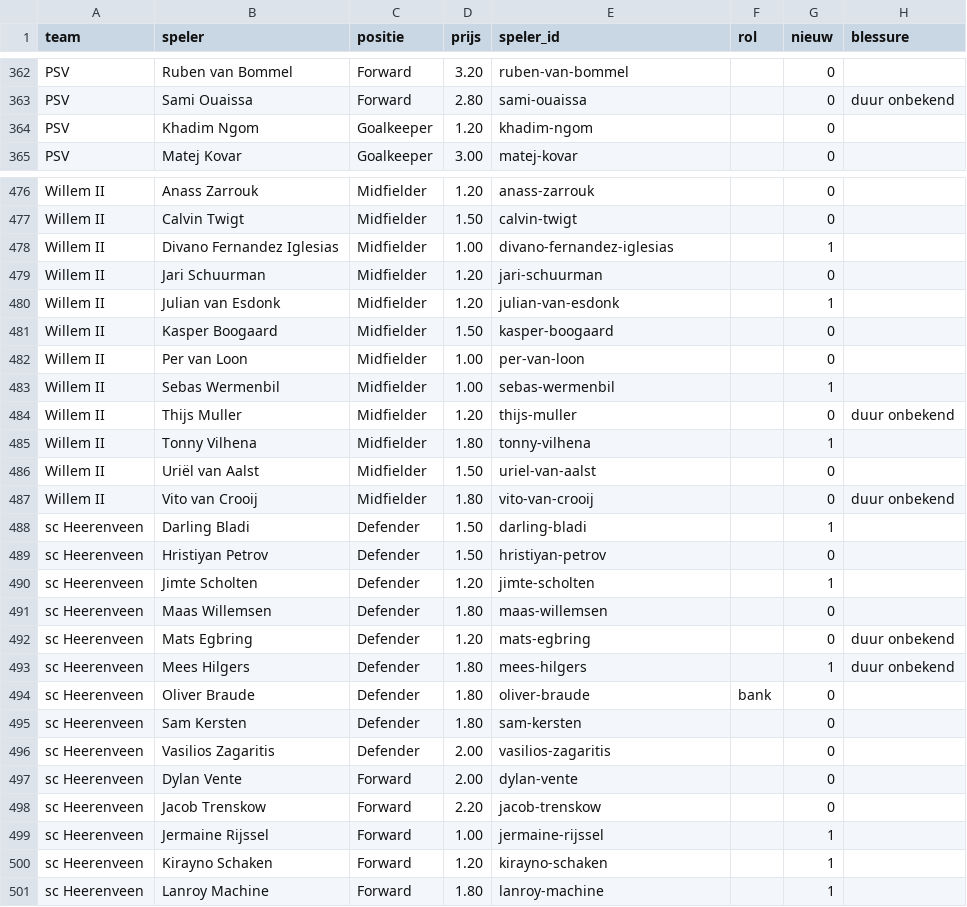
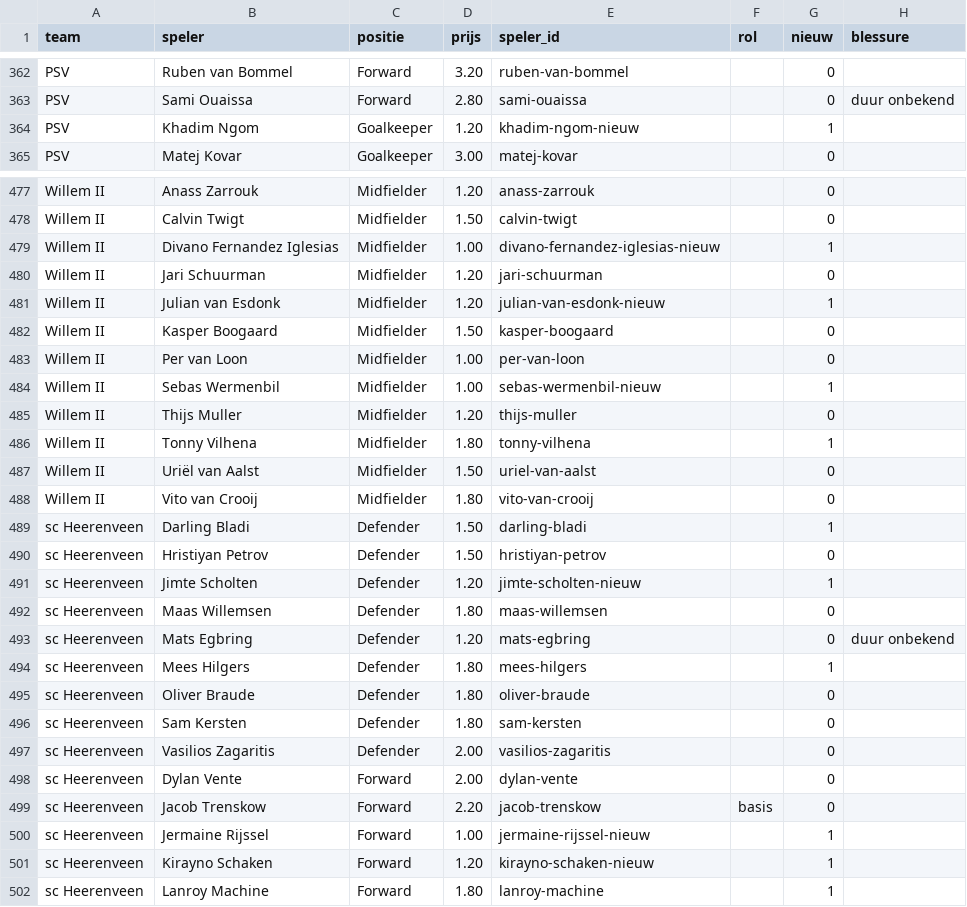
Before and after one commit to tajschneider/eredivisie-data-cvhj2027, a CSV file: prijzen.csv, drawn as a sheet; only a part is shown, gaps mark what is left out; the diff covers the shown part only.

```diff
--- a/prijzen.csv
+++ b/prijzen.csv
@@ -363,3 +363,3 @@ PSV,Ruben van Bommel,Forward,3.20,ruben-van-bommel,,0,
 PSV,Sami Ouaissa,Forward,2.80,sami-ouaissa,,0,duur onbekend
-PSV,Khadim Ngom,Goalkeeper,1.20,khadim-ngom,,0,
+PSV,Khadim Ngom,Goalkeeper,1.20,khadim-ngom-nieuw,,1,
 PSV,Matej Kovar,Goalkeeper,3.00,matej-kovar,,0,
@@ -477,19 +478,19 @@ Willem II,Anass Zarrouk,Midfielder,1.20,anass-zarrouk,,0,
 Willem II,Calvin Twigt,Midfielder,1.50,calvin-twigt,,0,
-Willem II,Divano Fernandez Iglesias,Midfielder,1.00,divano-fernandez-iglesias,,1,
+Willem II,Divano Fernandez Iglesias,Midfielder,1.00,divano-fernandez-iglesias-nieuw,,1,
 Willem II,Jari Schuurman,Midfielder,1.20,jari-schuurman,,0,
-Willem II,Julian van Esdonk,Midfielder,1.20,julian-van-esdonk,,1,
+Willem II,Julian van Esdonk,Midfielder,1.20,julian-van-esdonk-nieuw,,1,
 Willem II,Kasper Boogaard,Midfielder,1.50,kasper-boogaard,,0,
 Willem II,Per van Loon,Midfielder,1.00,per-van-loon,,0,
-Willem II,Sebas Wermenbil,Midfielder,1.00,sebas-wermenbil,,1,
-Willem II,Thijs Muller,Midfielder,1.20,thijs-muller,,0,duur onbekend
+Willem II,Sebas Wermenbil,Midfielder,1.00,sebas-wermenbil-nieuw,,1,
+Willem II,Thijs Muller,Midfielder,1.20,thijs-muller,,0,
 Willem II,Tonny Vilhena,Midfielder,1.80,tonny-vilhena,,1,
 Willem II,Uriël van Aalst,Midfielder,1.50,uriel-van-aalst,,0,
-Willem II,Vito van Crooij,Midfielder,1.80,vito-van-crooij,,0,duur onbekend
+Willem II,Vito van Crooij,Midfielder,1.80,vito-van-crooij,,0,
 sc Heerenveen,Darling Bladi,Defender,1.50,darling-bladi,,1,
 sc Heerenveen,Hristiyan Petrov,Defender,1.50,hristiyan-petrov,,0,
-sc Heerenveen,Jimte Scholten,Defender,1.20,jimte-scholten,,1,
+sc Heerenveen,Jimte Scholten,Defender,1.20,jimte-scholten-nieuw,,1,
 sc Heerenveen,Maas Willemsen,Defender,1.80,maas-willemsen,,0,
 sc Heerenveen,Mats Egbring,Defender,1.20,mats-egbring,,0,duur onbekend
-sc Heerenveen,Mees Hilgers,Defender,1.80,mees-hilgers,,1,duur onbekend
-sc Heerenveen,Oliver Braude,Defender,1.80,oliver-braude,bank,0,
+sc Heerenveen,Mees Hilgers,Defender,1.80,mees-hilgers,,1,
+sc Heerenveen,Oliver Braude,Defender,1.80,oliver-braude,,0,
 sc Heerenveen,Sam Kersten,Defender,1.80,sam-kersten,,0,
@@ -497,5 +498,5 @@ sc Heerenveen,Vasilios Zagaritis,Defender,2.00,vasilios-zagaritis,,0,
 sc Heerenveen,Dylan Vente,Forward,2.00,dylan-vente,,0,
-sc Heerenveen,Jacob Trenskow,Forward,2.20,jacob-trenskow,,0,
-sc Heerenveen,Jermaine Rijssel,Forward,1.00,jermaine-rijssel,,1,
-sc Heerenveen,Kirayno Schaken,Forward,1.20,kirayno-schaken,,1,
+sc Heerenveen,Jacob Trenskow,Forward,2.20,jacob-trenskow,basis,0,
+sc Heerenveen,Jermaine Rijssel,Forward,1.00,jermaine-rijssel-nieuw,,1,
+sc Heerenveen,Kirayno Schaken,Forward,1.20,kirayno-schaken-nieuw,,1,
 sc Heerenveen,Lanroy Machine,Forward,1.80,lanroy-machine,,1,
```
Also changed, not shown: 1 added row and 56 edited cells elsewhere in this file, selectie.csv, 5 other files.
